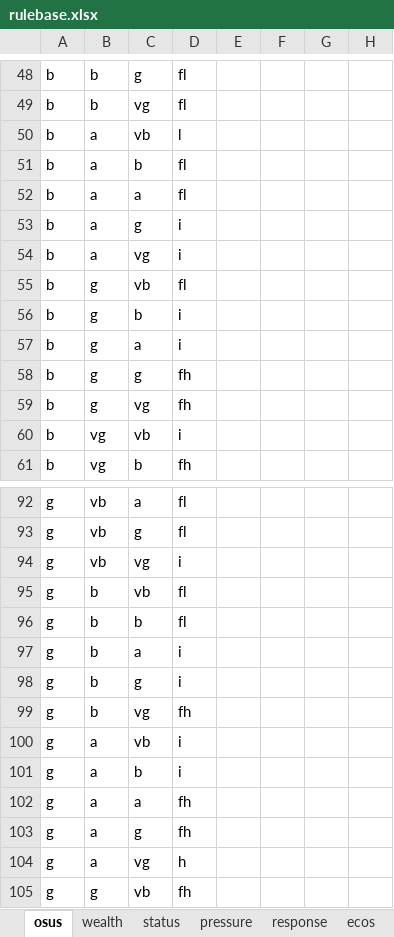
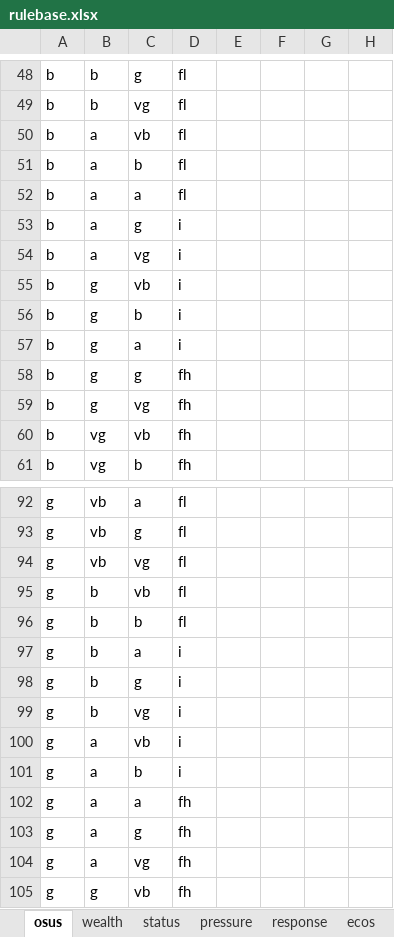
Before and after one commit to m4rz910/IOU-Sustainability-Model, an Excel workbook: databases/rulebase.xlsx, sheet osus, drawn as a sheet; only a part is shown, gaps mark what is left out; values as stored, in another font and other column widths than the file's, no borders; the diff covers the shown part only; the diff names each change by its address in the sheet, - before the commit and + after, or states it on an @@ line.

```diff
--- a/databases/rulebase.xlsx (sheet osus)
+++ b/databases/rulebase.xlsx (sheet osus)
-D50: l
+D50: fl
-D55: fl
+D55: i
-D60: i
+D60: fh
-D94: i
+D94: fl
-D99: fh
+D99: i
-D104: h
+D104: fh
```
Also changed, not shown: 1 added row, 1 removed row and 14 edited cells elsewhere in this sheet, sheet hums, sheet ecos, sheet wealth, sheet land, sheet air, sheet water, 2 more sheets, databases/indicator_db.xlsx, 4 other files.
